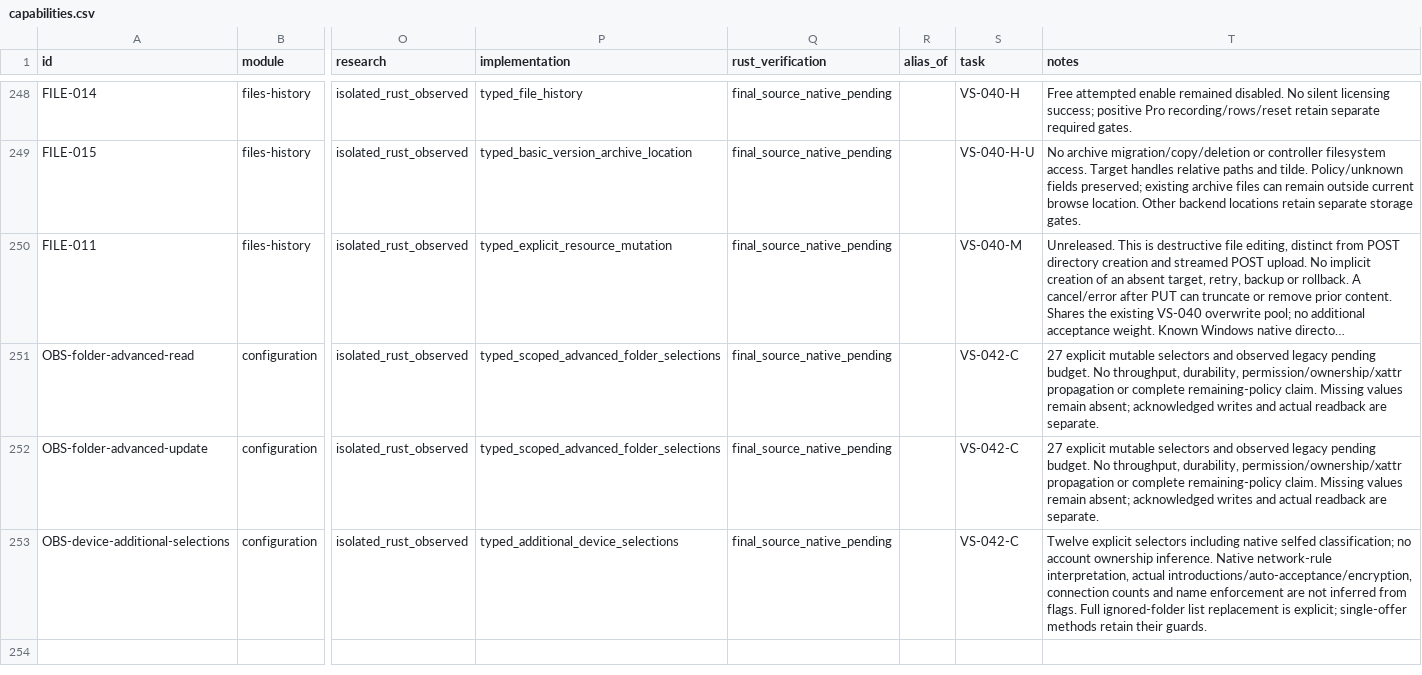
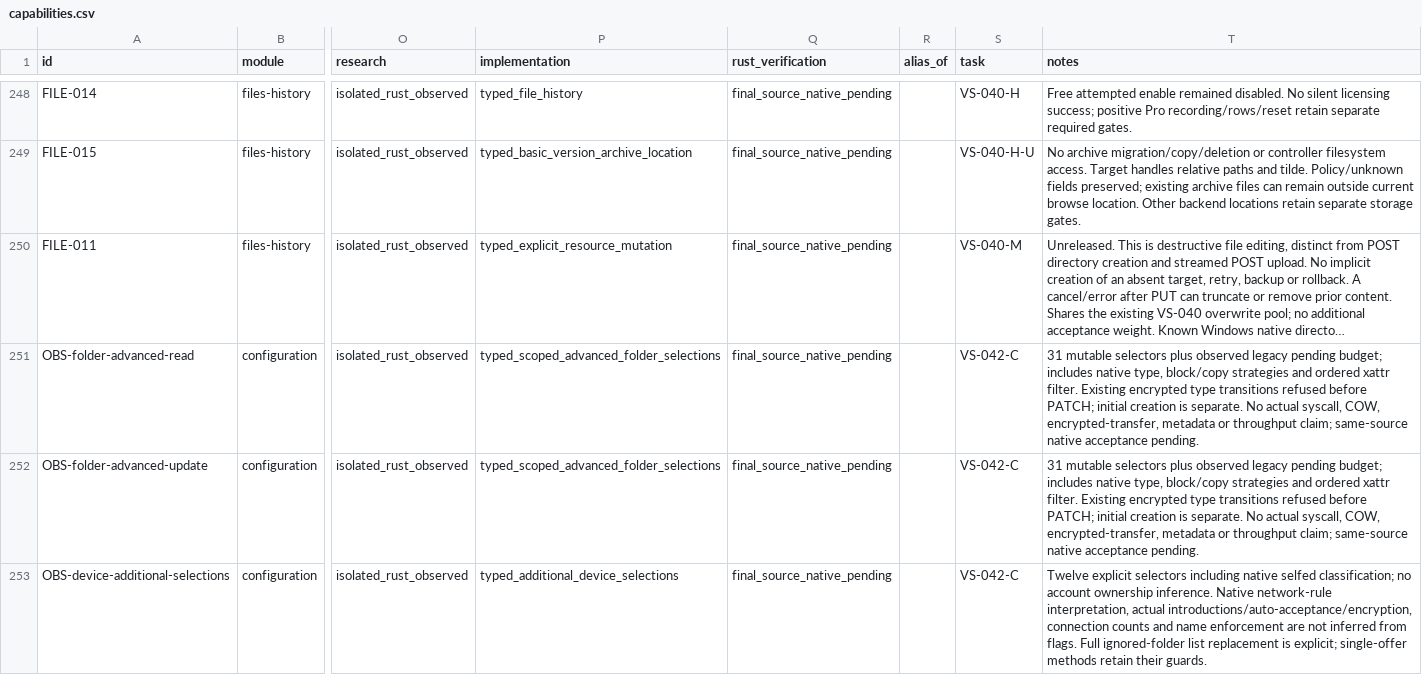
Before and after one commit to AresJef/verysync-sidecar, a CSV file: docs/capabilities.csv, drawn as a sheet; only a part is shown, gaps mark what is left out; long unchanged cells end in …; the diff covers the shown part only; the diff names each change by its address in the sheet, - before the commit and + after, or states it on an @@ line.

Commit message:
Add typed folder policies and protected initial encrypted registration

```diff
--- a/docs/capabilities.csv
+++ b/docs/capabilities.csv
-T251:T252 (notes): 27 explicit mutable selectors and observed legacy pending budget. No throughput, durability, permission/ownership/xattr propagation or complete remaining-policy claim. Missing values remain absent; acknowledged writes and actual readback are separate.
+T251:T252 (notes): 31 mutable selectors plus observed legacy pending budget; includes native type, block/copy strategies and ordered xattr filter. Existing encrypted type transitions refused before PATCH; initial creation is separate. No actual syscall, COW, encrypted-transfer, metadata or throughput claim; same-source native acceptance pending.
```
Also changed, not shown: 1 added row elsewhere in this file, 12 other files.
